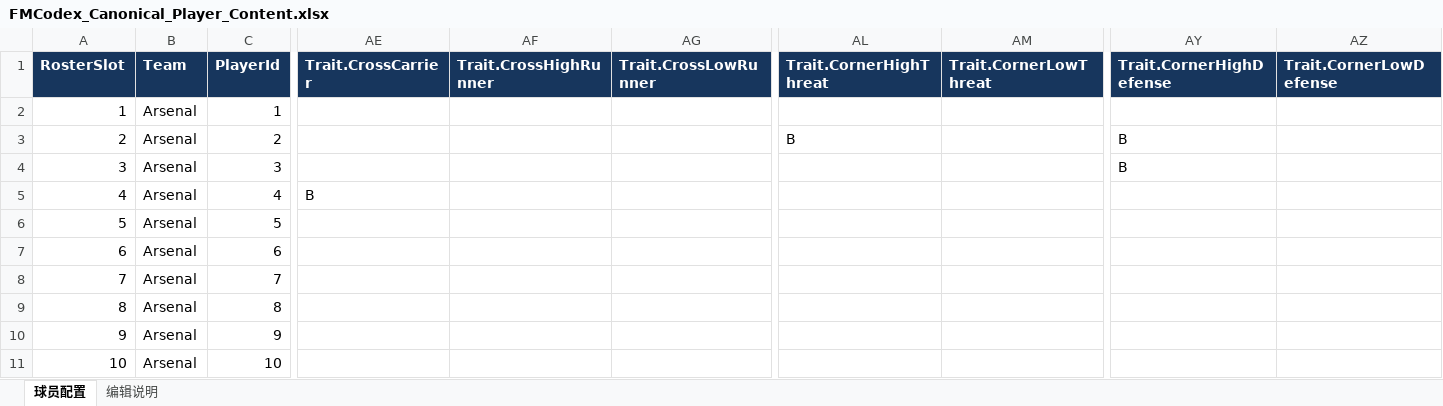
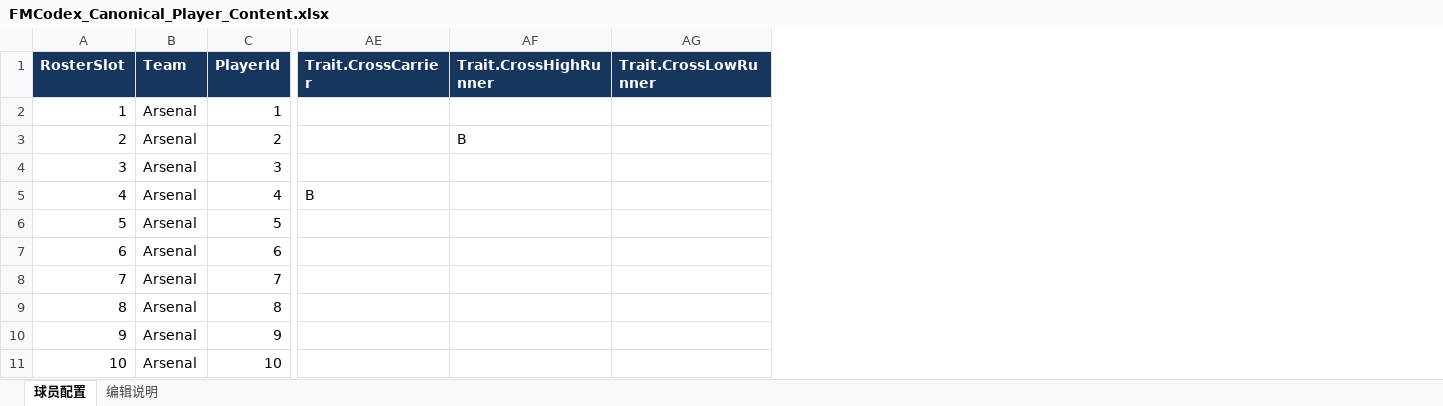
Before and after one commit to Lucho34/FMCodex, an Excel workbook: ContentSource/PlayerContent/FMCodex_Canonical_Player_Content.xlsx, sheet 球员配置, drawn as a sheet; only a part is shown, gaps mark what is left out; values as stored, in another font and other column widths than the file's, no borders; table styles not drawn; the diff covers the shown part only; the diff names each change by its address in the sheet, - before the commit and + after, or states it on an @@ line.

Commit message:
Stage 8.27A: consolidate traits and refresh player content and Lesson 1
Stage 8.27A: consolidate traits and refresh player content and Lesson 1

```diff
--- a/ContentSource/PlayerContent/FMCodex_Canonical_Player_Content.xlsx (sheet 球员配置)
+++ b/ContentSource/PlayerContent/FMCodex_Canonical_Player_Content.xlsx (sheet 球员配置)
-column AL (Trait.CornerHighThreat), row 3: B
-column AM (Trait.CornerLowThreat), empty
-column AY (Trait.CornerHighDefense), rows 3-4: B | B
-column AZ (Trait.CornerLowDefense), empty
-AF3 (Trait.CrossHighRunner): (empty)
+AF3 (Trait.CrossHighRunner): B
```
Also changed, not shown: 6 edited cells elsewhere in this sheet, sheet 编辑说明, ContentSource/Tutorial/FMCodex_Guided_Match.xlsx, 33 other files.
